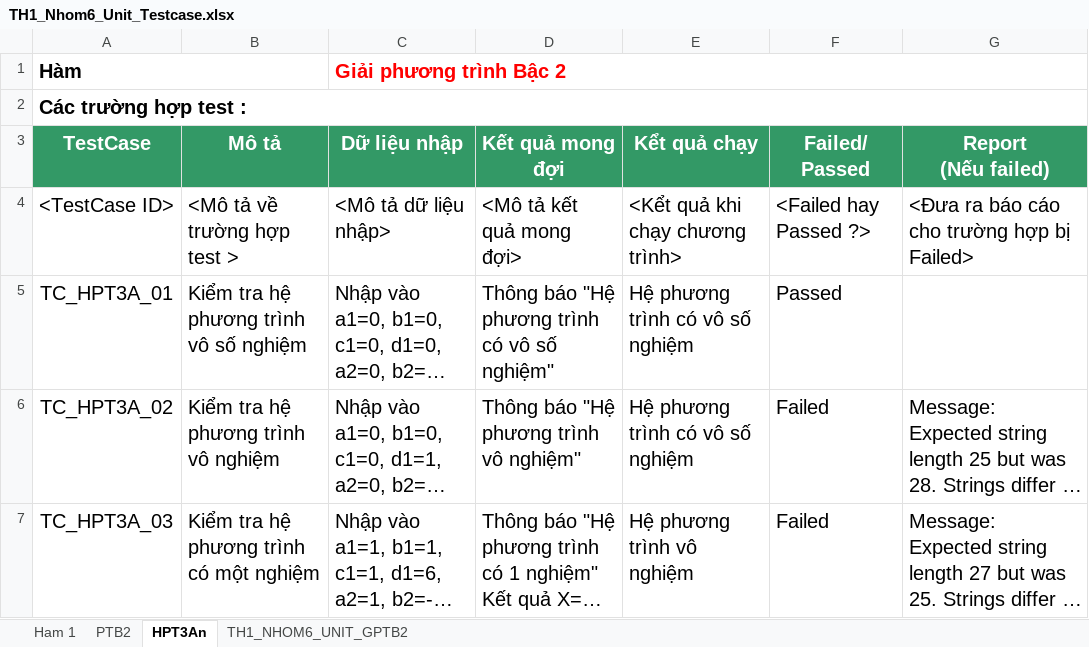
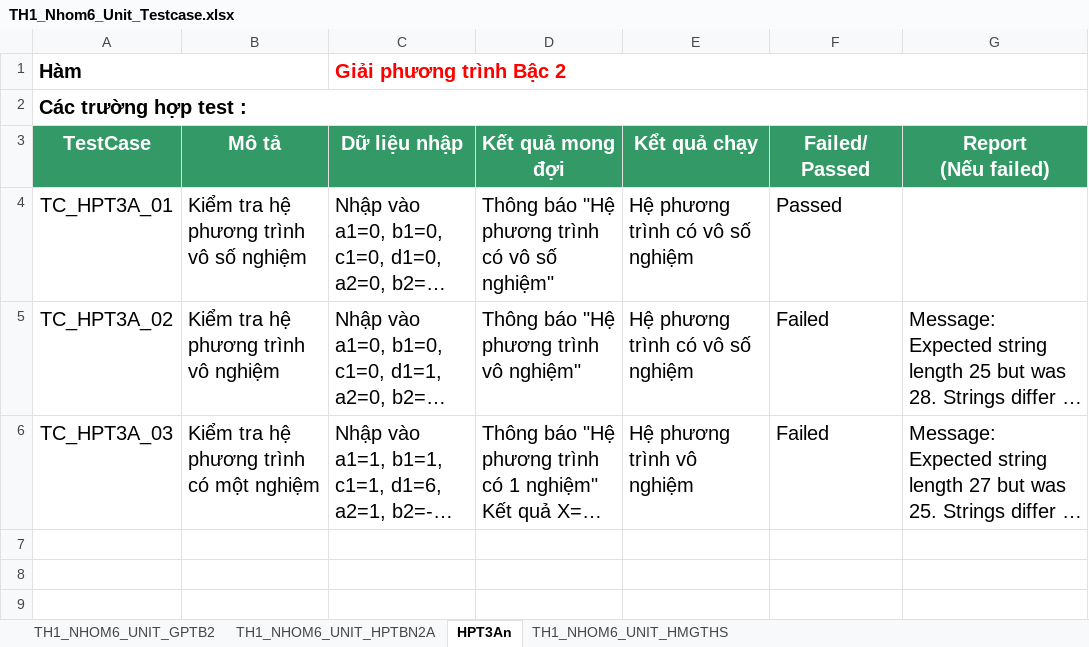
Before and after one commit to khoinguyentdmu/KiemThuPhanMem, an Excel workbook: TH1_Nhom6_Unit_Testcase.xlsx, sheet HPT3An, drawn as a sheet; long unchanged cells end in …; values as stored, in another font and other column widths than the file's, no borders; the diff names each change by its address in the sheet, - before the commit and + after, or states it on an @@ line.

```diff
--- a/TH1_Nhom6_Unit_Testcase.xlsx (sheet HPT3An)
+++ b/TH1_Nhom6_Unit_Testcase.xlsx (sheet HPT3An)
-sheet tab: Ham 1
-sheet tab: PTB2
+sheet tab: TH1_NHOM6_UNIT_HPTBN2A
+sheet tab: TH1_NHOM6_UNIT_HMGTHS
@@ sheet tab order changed: TH1_NHOM6_UNIT_GPTB2 | TH1_NHOM6_UNIT_HPTBN2A | HPT3An | TH1_NHOM6_UNIT_HMGTHS @@
-row 4: <TestCase ID> | <Mô tả về trường hợp test > | <Mô tả dữ liệu nhập> | <Mô tả kết quả mong đợi> | <Kểt quả khi chạy chương trình> | <Failed hay Passed ?> | <Đưa ra báo cáo cho trường hợp bị Failed>
```
Also changed, not shown: sheet TH1_NHOM6_UNIT_GPTB2, 44 other files.
